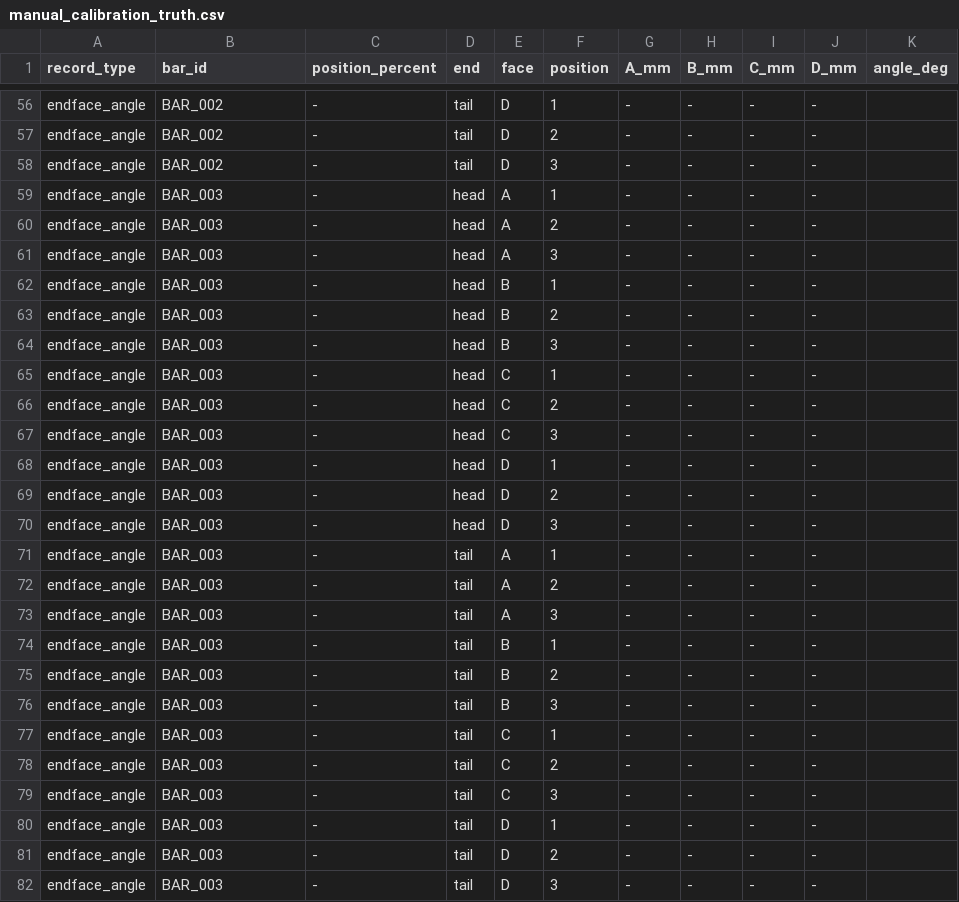
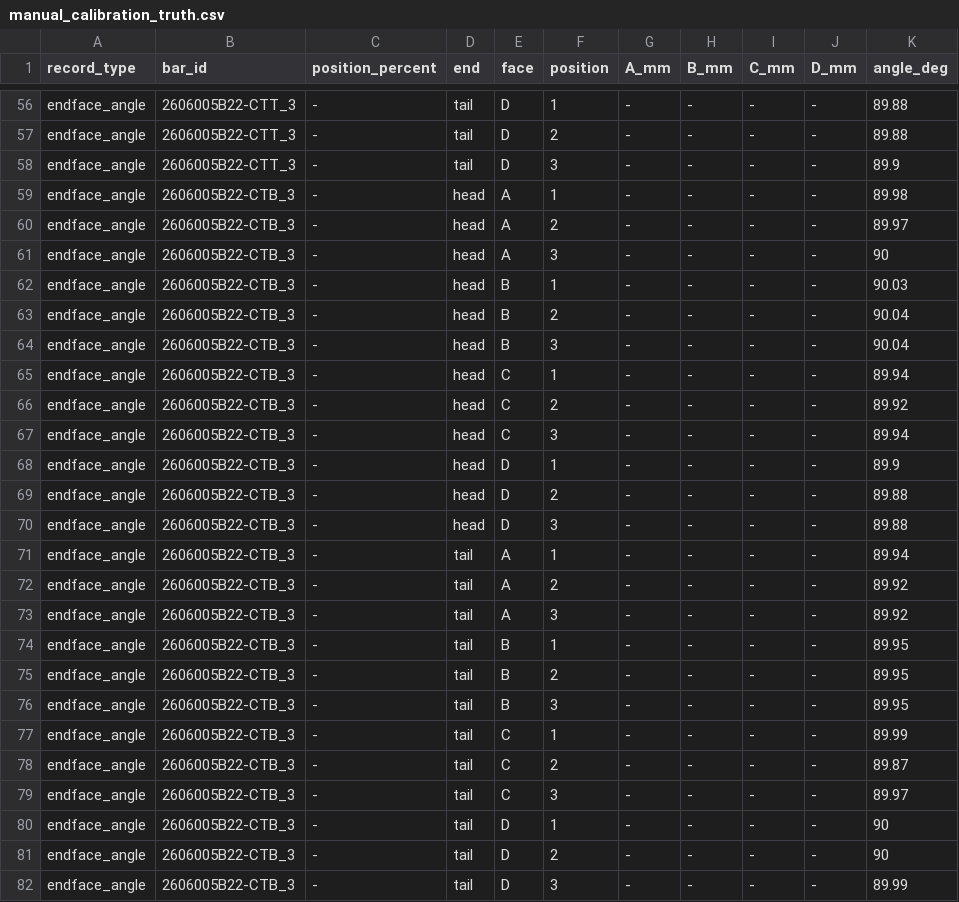
Before and after one commit to weixiaozt/SunshineSiRod_Refactor, a CSV file: tools/calibration/truth/manual_calibration_truth.csv, drawn as a sheet; only a part is shown, gaps mark what is left out; the diff covers the shown part only; the diff names each change by its address in the sheet, - before the commit and + after, or states it on an @@ line.

```diff
--- a/tools/calibration/truth/manual_calibration_truth.csv
+++ b/tools/calibration/truth/manual_calibration_truth.csv
-B56:B58 (bar_id): BAR_002
+B56:B58 (bar_id): 2606005B22-CTT_3
-K56:K57 (angle_deg): (empty)
+K56:K57 (angle_deg): 89.88
-K58 (angle_deg): (empty)
+K58 (angle_deg): 89.9
-B59:B82 (bar_id): BAR_003
+B59:B82 (bar_id): 2606005B22-CTB_3
-K59 (angle_deg): (empty)
+K59 (angle_deg): 89.98
-K60 (angle_deg): (empty)
+K60 (angle_deg): 89.97
-K61 (angle_deg): (empty)
+K61 (angle_deg): 90
-K62 (angle_deg): (empty)
+K62 (angle_deg): 90.03
-K63:K64 (angle_deg): (empty)
+K63:K64 (angle_deg): 90.04
-K65 (angle_deg): (empty)
+K65 (angle_deg): 89.94
-K66 (angle_deg): (empty)
+K66 (angle_deg): 89.92
-K67 (angle_deg): (empty)
+K67 (angle_deg): 89.94
-K68 (angle_deg): (empty)
+K68 (angle_deg): 89.9
-K69:K70 (angle_deg): (empty)
+K69:K70 (angle_deg): 89.88
-K71 (angle_deg): (empty)
+K71 (angle_deg): 89.94
-K72:K73 (angle_deg): (empty)
+K72:K73 (angle_deg): 89.92
-K74:K76 (angle_deg): (empty)
+K74:K76 (angle_deg): 89.95
-K77 (angle_deg): (empty)
+K77 (angle_deg): 89.99
-K78 (angle_deg): (empty)
+K78 (angle_deg): 89.87
-K79 (angle_deg): (empty)
+K79 (angle_deg): 89.97
-K80:K81 (angle_deg): (empty)
+K80:K81 (angle_deg): 90
-K82 (angle_deg): (empty)
+K82 (angle_deg): 89.99
```
Also changed, not shown: 99 edited cells elsewhere in this file, 5 other files.
